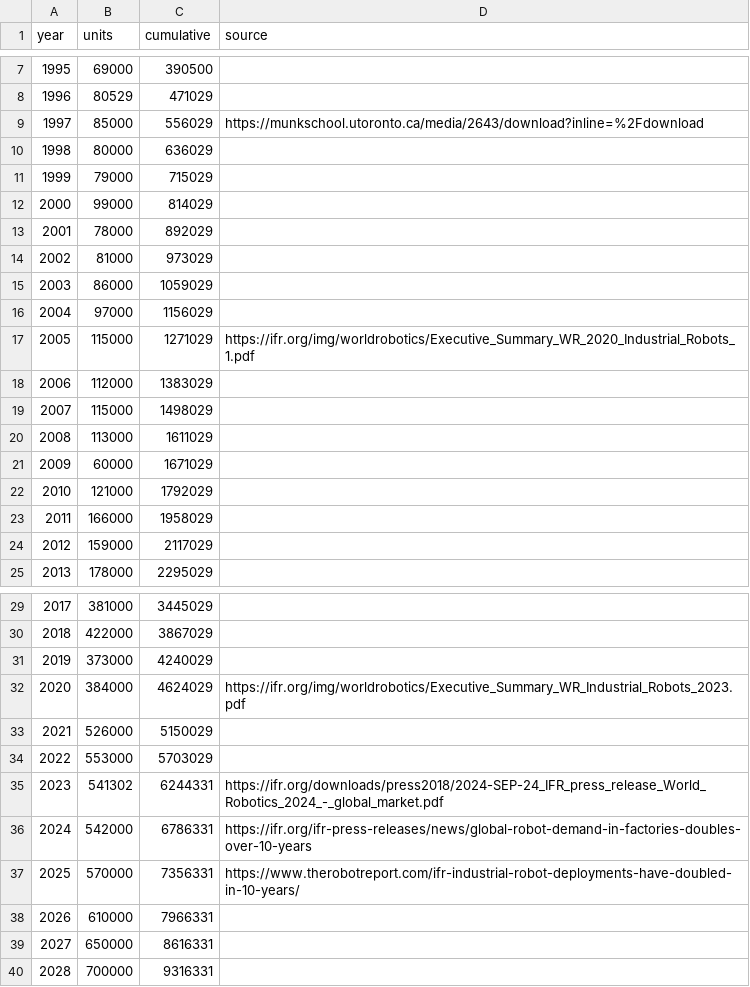
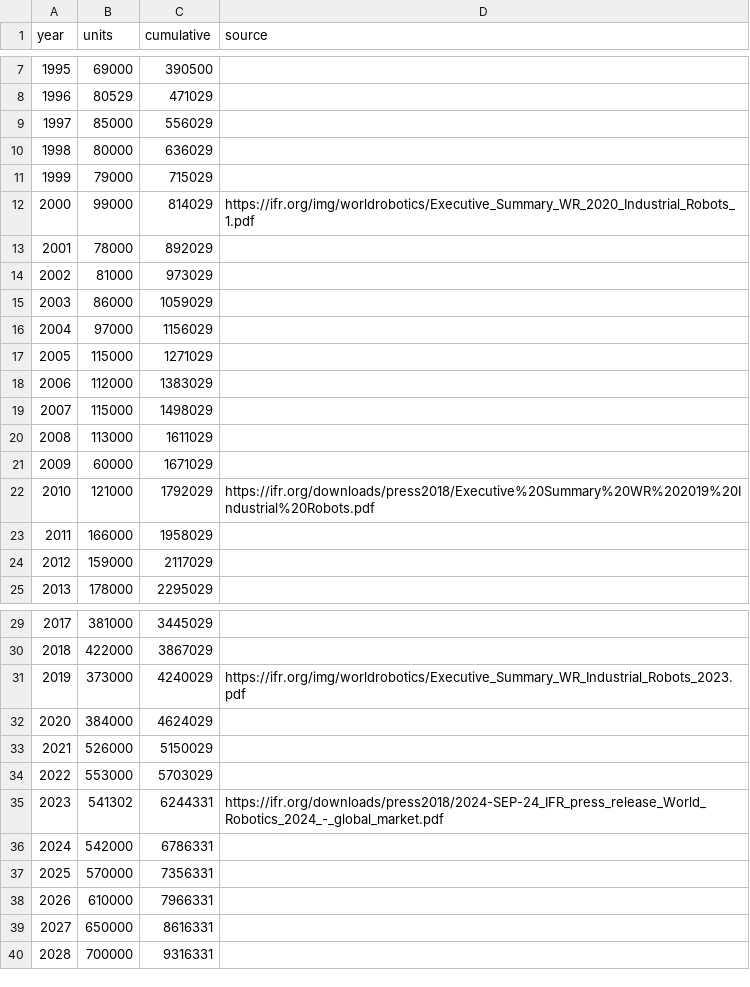
Before and after one commit to exmateriae/roboticsproductiondata, a CSV file: robotic_arms (1).csv, drawn as a sheet; only a part is shown, gaps mark what is left out.

```diff
--- a/robotic_arms (1).csv
+++ b/robotic_arms (1).csv
@@ -8,6 +8,6 @@ year,units,cumulative,source
 1996,80529,471029,
-1997,85000,556029,https://munkschool.utoronto.ca/media/2643/download?inline=%2Fdownload
+1997,85000,556029,
 1998,80000,636029,
 1999,79000,715029,
-2000,99000,814029,
+2000,99000,814029,https://ifr.org/img/worldrobotics/Executive_Summary_WR_2020_Industrial_Robots_1.pdf
 2001,78000,892029,
@@ -16,3 +16,3 @@ year,units,cumulative,source
 2004,97000,1156029,
-2005,115000,1271029,https://ifr.org/img/worldrobotics/Executive_Summary_WR_2020_Industrial_Robots_1.pdf
+2005,115000,1271029,
 2006,112000,1383029,
@@ -21,3 +21,3 @@ year,units,cumulative,source
 2009,60000,1671029,
-2010,121000,1792029,
+2010,121000,1792029,https://ifr.org/downloads/press2018/Executive%20Summary%20WR%202019%20Industrial%20Robots.pdf
 2011,166000,1958029,
@@ -30,4 +30,4 @@ year,units,cumulative,source
 2018,422000,3867029,
-2019,373000,4240029,
-2020,384000,4624029,https://ifr.org/img/worldrobotics/Executive_Summary_WR_Industrial_Robots_2023.pdf
+2019,373000,4240029,https://ifr.org/img/worldrobotics/Executive_Summary_WR_Industrial_Robots_2023.pdf
+2020,384000,4624029,
 2021,526000,5150029,
@@ -35,4 +35,4 @@ year,units,cumulative,source
 2023,541302,6244331,https://ifr.org/downloads/press2018/2024-SEP-24_IFR_press_release_World_Robotics_2024_-_global_market.pdf
-2024,542000,6786331,https://ifr.org/ifr-press-releases/news/global-robot-demand-in-factories-doubles-over-10-years
-2025,570000,7356331,https://www.therobotreport.com/ifr-industrial-robot-deployments-have-doubled-in-10-years/
+2024,542000,6786331,
+2025,570000,7356331,
 2026,610000,7966331,
```
